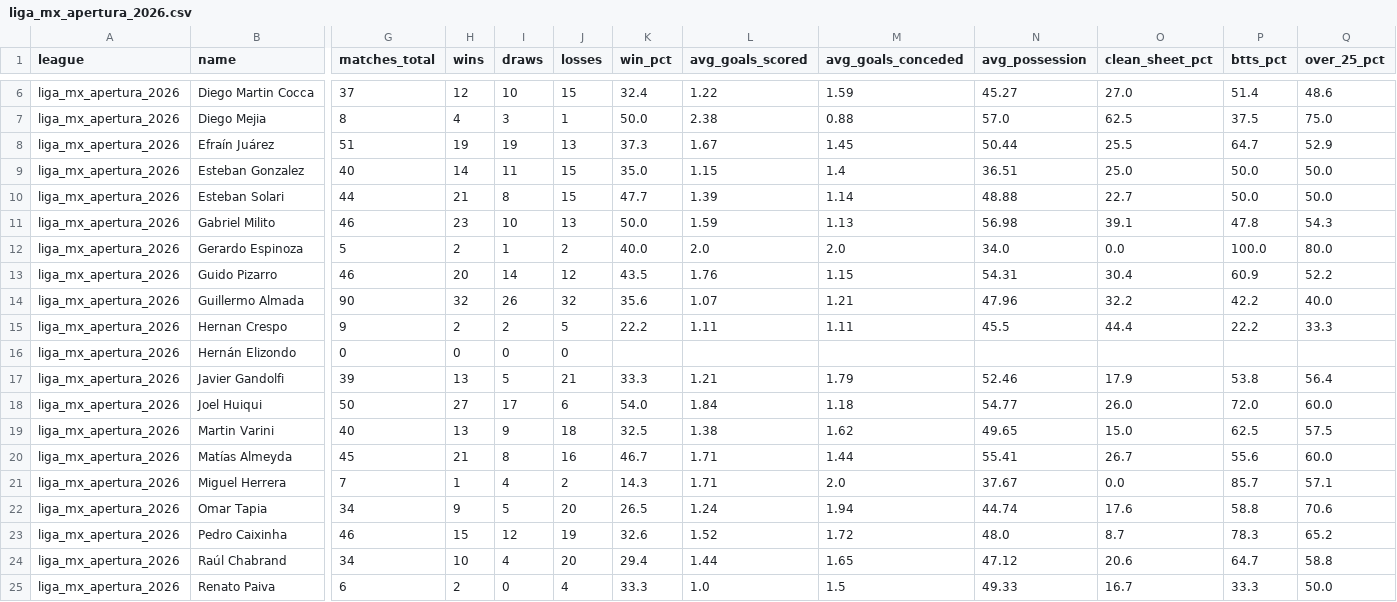
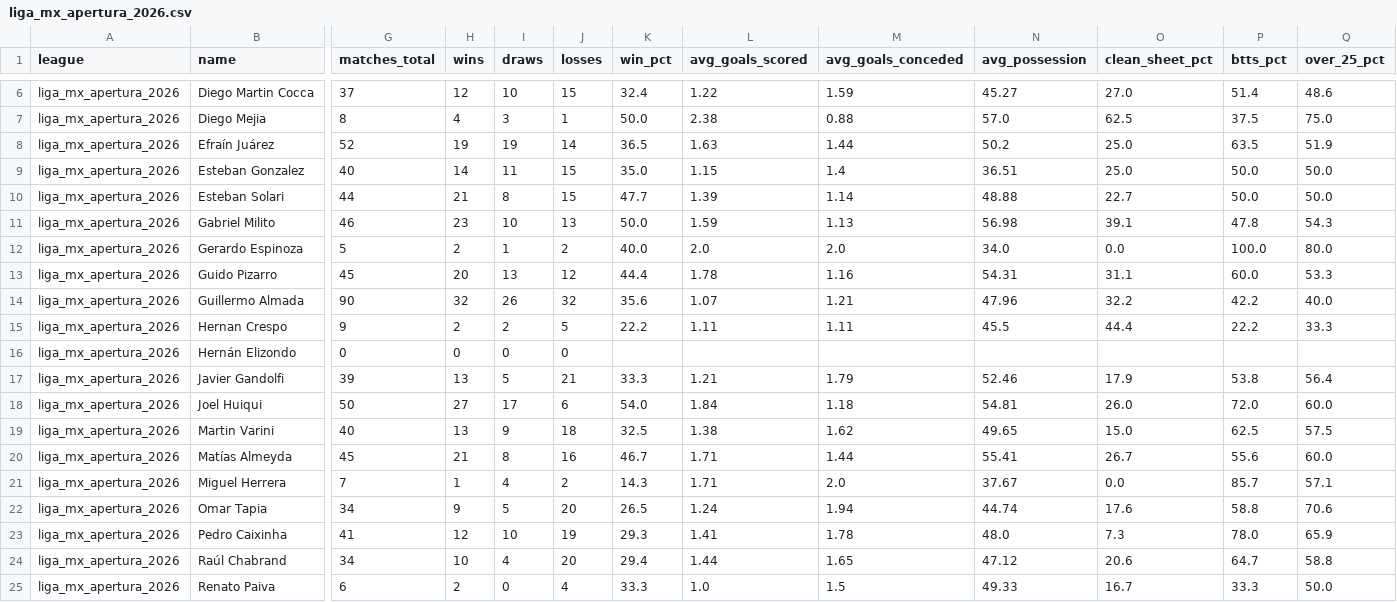
Before and after one commit to aimidas1/coach, a CSV file: liga_mx_apertura_2026.csv, drawn as a sheet; only a part is shown, gaps mark what is left out; the diff covers the shown part only; the diff names each change by its address in the sheet, - before the commit and + after, or states it on an @@ line.

```diff
--- a/liga_mx_apertura_2026.csv
+++ b/liga_mx_apertura_2026.csv
-G8 (matches_total): 51
+G8 (matches_total): 52
-J8 (losses): 13
+J8 (losses): 14
-K8 (win_pct): 37.3
+K8 (win_pct): 36.5
-L8 (avg_goals_scored): 1.67
+L8 (avg_goals_scored): 1.63
-M8 (avg_goals_conceded): 1.45
+M8 (avg_goals_conceded): 1.44
-N8 (avg_possession): 50.44
+N8 (avg_possession): 50.2
-O8 (clean_sheet_pct): 25.5
+O8 (clean_sheet_pct): 25.0
-P8 (btts_pct): 64.7
+P8 (btts_pct): 63.5
-Q8 (over_25_pct): 52.9
+Q8 (over_25_pct): 51.9
-G13 (matches_total): 46
+G13 (matches_total): 45
-I13 (draws): 14
+I13 (draws): 13
-K13 (win_pct): 43.5
+K13 (win_pct): 44.4
-L13 (avg_goals_scored): 1.76
+L13 (avg_goals_scored): 1.78
-M13 (avg_goals_conceded): 1.15
+M13 (avg_goals_conceded): 1.16
-O13 (clean_sheet_pct): 30.4
+O13 (clean_sheet_pct): 31.1
-P13 (btts_pct): 60.9
+P13 (btts_pct): 60.0
-Q13 (over_25_pct): 52.2
+Q13 (over_25_pct): 53.3
-N18 (avg_possession): 54.77
+N18 (avg_possession): 54.81
-G23 (matches_total): 46
+G23 (matches_total): 41
-H23 (wins): 15
+H23 (wins): 12
-I23 (draws): 12
+I23 (draws): 10
-K23 (win_pct): 32.6
+K23 (win_pct): 29.3
-L23 (avg_goals_scored): 1.52
+L23 (avg_goals_scored): 1.41
-M23 (avg_goals_conceded): 1.72
+M23 (avg_goals_conceded): 1.78
-O23 (clean_sheet_pct): 8.7
+O23 (clean_sheet_pct): 7.3
-P23 (btts_pct): 78.3
+P23 (btts_pct): 78.0
-Q23 (over_25_pct): 65.2
+Q23 (over_25_pct): 65.9
```
Also changed, not shown: 11 edited cells elsewhere in this file, brasileirao_serie_a_2026.csv, k_league_1_2026.csv, 1 other file.
